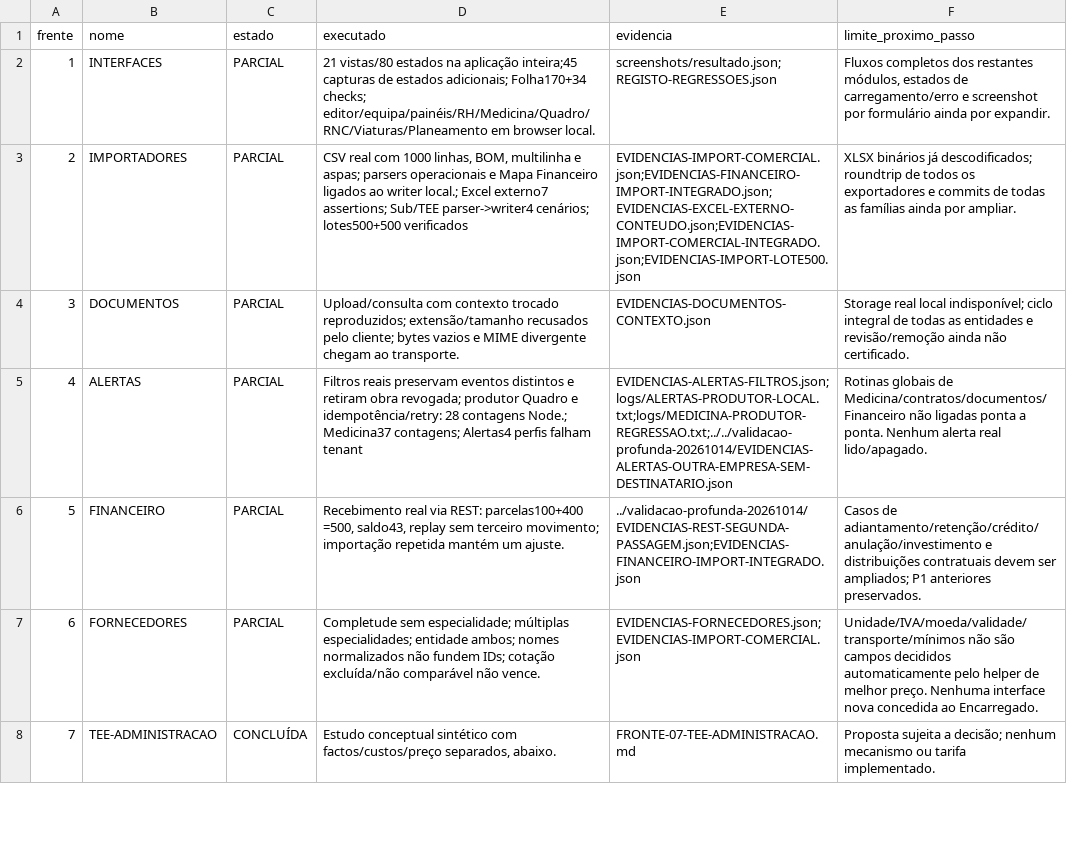
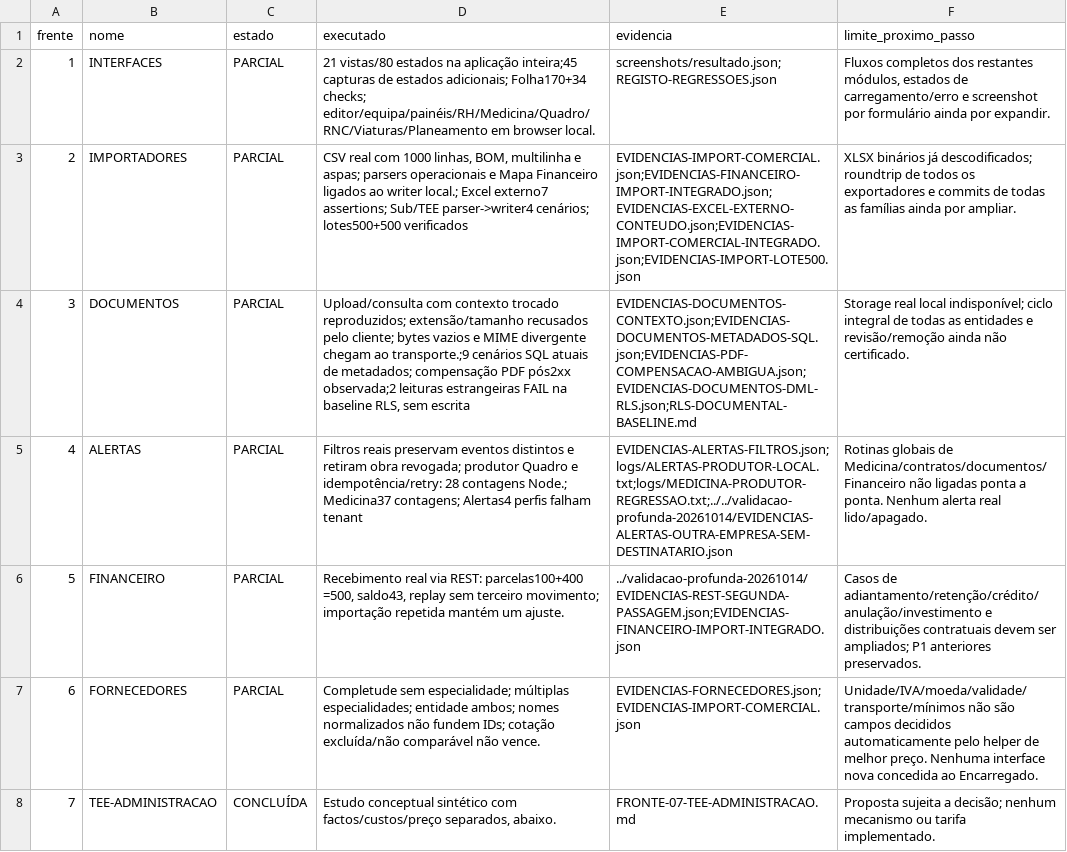
Before and after one commit to primeline-obras/plataforma-primeline, a CSV file: docs/auditorias/engenharia-qualidade-noturna-20261014/ENGENHARIA-QUALIDADE/COBERTURA-REAL.csv, drawn as a sheet; only a part is shown; the diff covers the shown part only.

```diff
--- a/docs/auditorias/engenharia-qualidade-noturna-20261014/ENGENHARIA-QUALIDADE/COBERTURA-REAL.csv
+++ b/docs/auditorias/engenharia-qualidade-noturna-20261014/ENGENHARIA-QUALIDADE/COBERTURA-REAL.csv
@@ -3,3 +3,3 @@
 2,IMPORTADORES,PARCIAL,"CSV real com 1000 linhas, BOM, multilinha e aspas; parsers operacionais e Mapa Financeiro ligados ao writer local.; Excel externo7 assertions; Sub/TEE parser->writer4 cenários; lotes500+500 verificados",EVIDENCIAS-IMPORT-COMERCIAL.json;EVIDENCIAS-FINANCEIRO-IMPORT-INTEGRADO.json;EVIDENCIAS-EXCEL-EXTERNO-CONTEUDO.json;EVIDENCIAS-IMPORT-COMERCIAL-INTEGRADO.json;EVIDENCIAS-IMPORT-LOTE500.json,XLSX binários já descodificados; roundtrip de todos os exportadores e commits de todas as famílias ainda por ampliar.
-3,DOCUMENTOS,PARCIAL,Upload/consulta com contexto trocado reproduzidos; extensão/tamanho recusados pelo cliente; bytes vazios e MIME divergente chegam ao transporte.,EVIDENCIAS-DOCUMENTOS-CONTEXTO.json,Storage real local indisponível; ciclo integral de todas as entidades e revisão/remoção ainda não certificado.
+3,DOCUMENTOS,PARCIAL,"Upload/consulta com contexto trocado reproduzidos; extensão/tamanho recusados pelo cliente; bytes vazios e MIME divergente chegam ao transporte.;9 cenários SQL atuais de metadados; compensação PDF pós2xx observada;2 leituras estrangeiras FAIL na baseline RLS, sem escrita",EVIDENCIAS-DOCUMENTOS-CONTEXTO.json;EVIDENCIAS-DOCUMENTOS-METADADOS-SQL.json;EVIDENCIAS-PDF-COMPENSACAO-AMBIGUA.json;EVIDENCIAS-DOCUMENTOS-DML-RLS.json;RLS-DOCUMENTAL-BASELINE.md,Storage real local indisponível; ciclo integral de todas as entidades e revisão/remoção ainda não certificado.
 4,ALERTAS,PARCIAL,Filtros reais preservam eventos distintos e retiram obra revogada; produtor Quadro e idempotência/retry: 28 contagens Node.; Medicina37 contagens; Alertas4 perfis falham tenant,EVIDENCIAS-ALERTAS-FILTROS.json;logs/ALERTAS-PRODUTOR-LOCAL.txt;logs/MEDICINA-PRODUTOR-REGRESSAO.txt;../../validacao-profunda-20261014/EVIDENCIAS-ALERTAS-OUTRA-EMPRESA-SEM-DESTINATARIO.json,Rotinas globais de Medicina/contratos/documentos/Financeiro não ligadas ponta a ponta. Nenhum alerta real lido/apagado.
```
Also changed, not shown: 4 edited cells elsewhere in this file, docs/auditorias/engenharia-qualidade-noturna-20261014/ENGENHARIA-QUALIDADE/CONSOLIDACAO-BACKLOG.csv, docs/auditorias/engenharia-qualidade-noturna-20261014/ENGENHARIA-QUALIDADE/FILA-SUBTAREFAS.csv, 50 other files.
